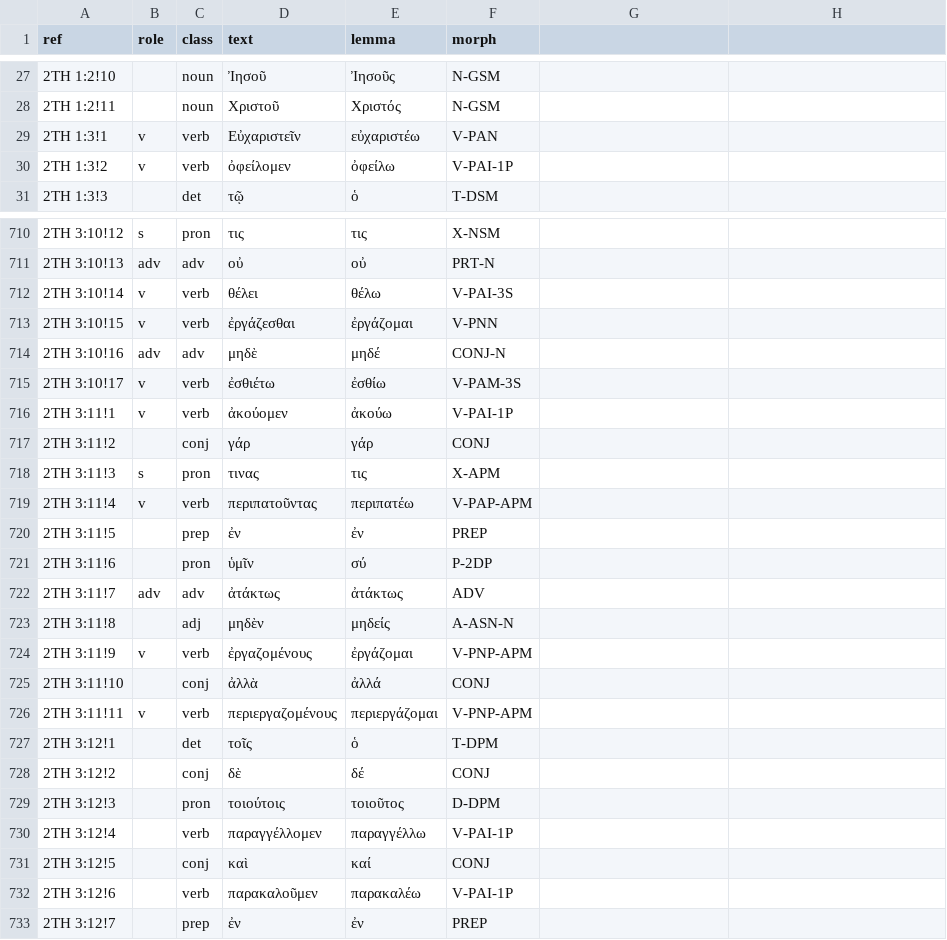
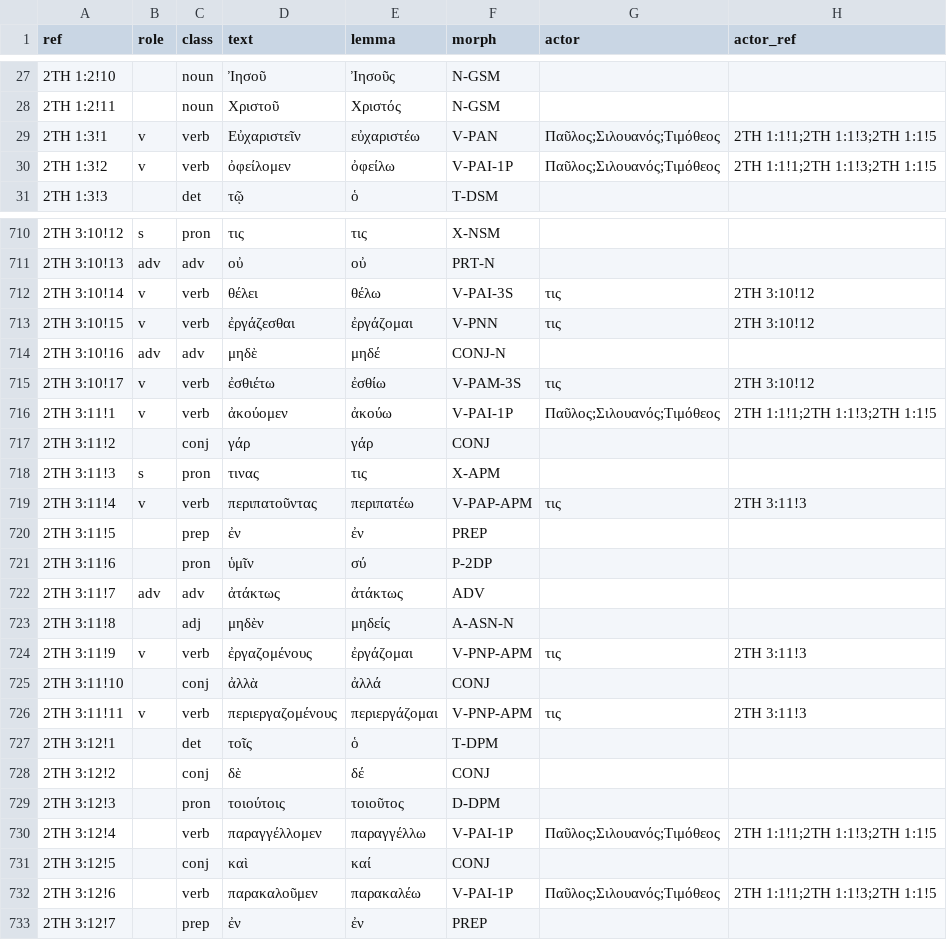
Before and after one commit to testimonyproject/testimony, a TSV file: data/greek/macula-sblgnt/2TH.tsv, drawn as a sheet; only a part is shown, gaps mark what is left out; the diff covers the shown part only.

```diff
--- a/data/greek/macula-sblgnt/2TH.tsv
+++ b/data/greek/macula-sblgnt/2TH.tsv
@@ -1 +1 @@
-ref	role	class	text	lemma	morph
+ref	role	class	text	lemma	morph	actor	actor_ref
@@ -29,2 +29,2 @@ ref	role	class	text	lemma	morph
-2TH 1:3!1	v	verb	Εὐχαριστεῖν	εὐχαριστέω	V-PAN
-2TH 1:3!2	v	verb	ὀφείλομεν	ὀφείλω	V-PAI-1P
+2TH 1:3!1	v	verb	Εὐχαριστεῖν	εὐχαριστέω	V-PAN	Παῦλος;Σιλουανός;Τιμόθεος	2TH 1:1!1;2TH 1:1!3;2TH 1:1!5
+2TH 1:3!2	v	verb	ὀφείλομεν	ὀφείλω	V-PAI-1P	Παῦλος;Σιλουανός;Τιμόθεος	2TH 1:1!1;2TH 1:1!3;2TH 1:1!5
@@ -712,2 +712,2 @@ ref	role	class	text	lemma	morph
-2TH 3:10!14	v	verb	θέλει	θέλω	V-PAI-3S
-2TH 3:10!15	v	verb	ἐργάζεσθαι	ἐργάζομαι	V-PNN
+2TH 3:10!14	v	verb	θέλει	θέλω	V-PAI-3S	τις	2TH 3:10!12
+2TH 3:10!15	v	verb	ἐργάζεσθαι	ἐργάζομαι	V-PNN	τις	2TH 3:10!12
@@ -715,2 +715,2 @@ ref	role	class	text	lemma	morph
-2TH 3:10!17	v	verb	ἐσθιέτω	ἐσθίω	V-PAM-3S
-2TH 3:11!1	v	verb	ἀκούομεν	ἀκούω	V-PAI-1P
+2TH 3:10!17	v	verb	ἐσθιέτω	ἐσθίω	V-PAM-3S	τις	2TH 3:10!12
+2TH 3:11!1	v	verb	ἀκούομεν	ἀκούω	V-PAI-1P	Παῦλος;Σιλουανός;Τιμόθεος	2TH 1:1!1;2TH 1:1!3;2TH 1:1!5
@@ -719 +719 @@ ref	role	class	text	lemma	morph
-2TH 3:11!4	v	verb	περιπατοῦντας	περιπατέω	V-PAP-APM
+2TH 3:11!4	v	verb	περιπατοῦντας	περιπατέω	V-PAP-APM	τις	2TH 3:11!3
@@ -724 +724 @@ ref	role	class	text	lemma	morph
-2TH 3:11!9	v	verb	ἐργαζομένους	ἐργάζομαι	V-PNP-APM
+2TH 3:11!9	v	verb	ἐργαζομένους	ἐργάζομαι	V-PNP-APM	τις	2TH 3:11!3
@@ -726 +726 @@ ref	role	class	text	lemma	morph
-2TH 3:11!11	v	verb	περιεργαζομένους	περιεργάζομαι	V-PNP-APM
+2TH 3:11!11	v	verb	περιεργαζομένους	περιεργάζομαι	V-PNP-APM	τις	2TH 3:11!3
@@ -730 +730 @@ ref	role	class	text	lemma	morph
-2TH 3:12!4		verb	παραγγέλλομεν	παραγγέλλω	V-PAI-1P
+2TH 3:12!4		verb	παραγγέλλομεν	παραγγέλλω	V-PAI-1P	Παῦλος;Σιλουανός;Τιμόθεος	2TH 1:1!1;2TH 1:1!3;2TH 1:1!5
@@ -732 +732 @@ ref	role	class	text	lemma	morph
-2TH 3:12!6		verb	παρακαλοῦμεν	παρακαλέω	V-PAI-1P
+2TH 3:12!6		verb	παρακαλοῦμεν	παρακαλέω	V-PAI-1P	Παῦλος;Σιλουανός;Τιμόθεος	2TH 1:1!1;2TH 1:1!3;2TH 1:1!5
```
Also changed, not shown: 146 edited cells elsewhere in this file, data/greek/macula-sblgnt/TIT.tsv, 36 other files.
